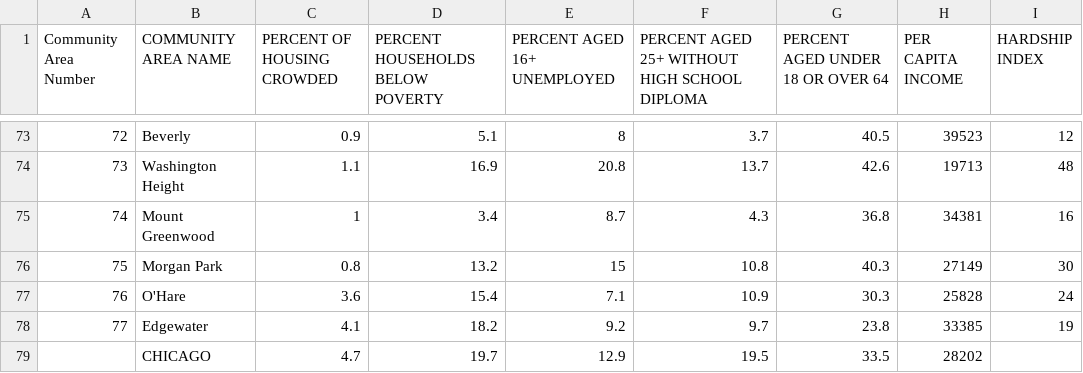
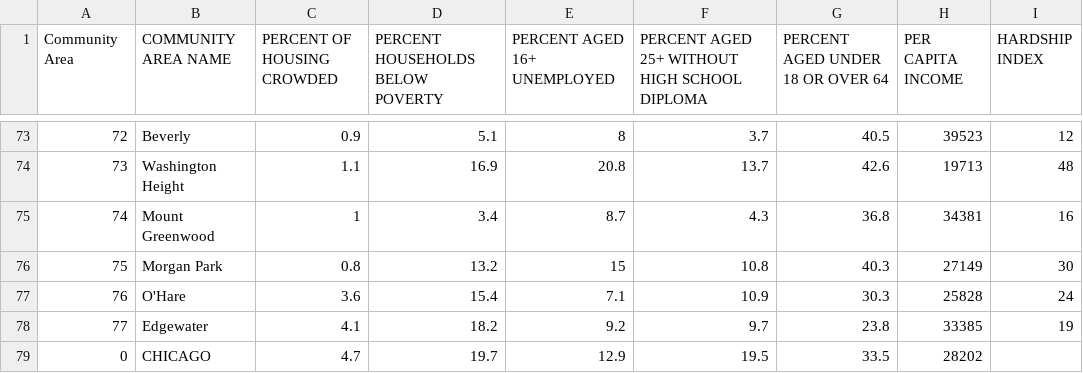
Before and after one commit to shauck/CS312-Homework-2, a CSV file: Census_Data_-_Selected_socioeconomic_indicators_in_Chicago__2008___2012.csv, drawn as a sheet; only a part is shown, gaps mark what is left out; the diff names each change by its address in the sheet, - before the commit and + after, or states it on an @@ line.

```diff
--- a/Census_Data_-_Selected_socioeconomic_indicators_in_Chicago__2008___2012.csv
+++ b/Census_Data_-_Selected_socioeconomic_indicators_in_Chicago__2008___2012.csv
-A1: Community Area Number
+A1: Community Area
-A79 (Community Area): (empty)
+A79 (Community Area): 0
```
Also changed, not shown: 2 other files.
